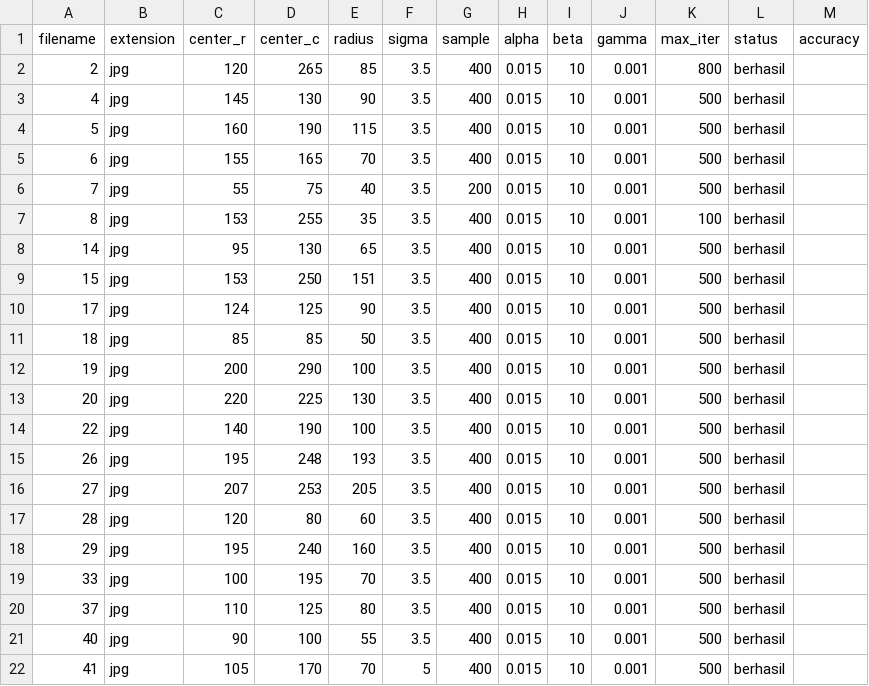
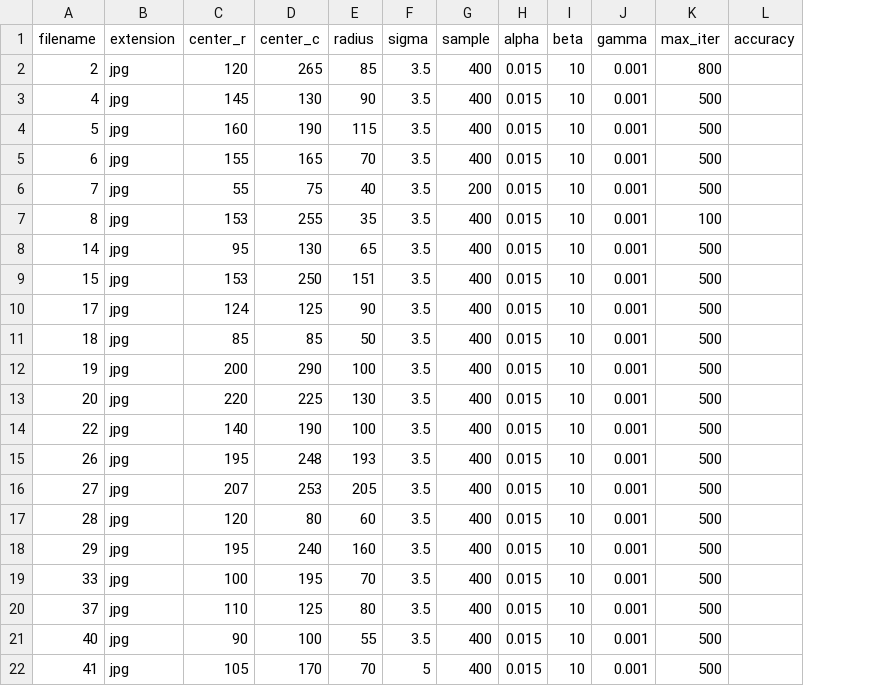
Before and after one commit to m-rizki/skripsi, a CSV file: v2/data/luka_hitam/interpolation.csv, drawn as a sheet; the diff names each change by its address in the sheet, - before the commit and + after, or states it on an @@ line.

```diff
--- a/v2/data/luka_hitam/interpolation.csv
+++ b/v2/data/luka_hitam/interpolation.csv
-column L (status), rows 2-22: all berhasil
```
Also changed, not shown: v2/data/luka_hitam/integer.csv, v2/data/luka_kuning/integer.csv, 6 other files.
